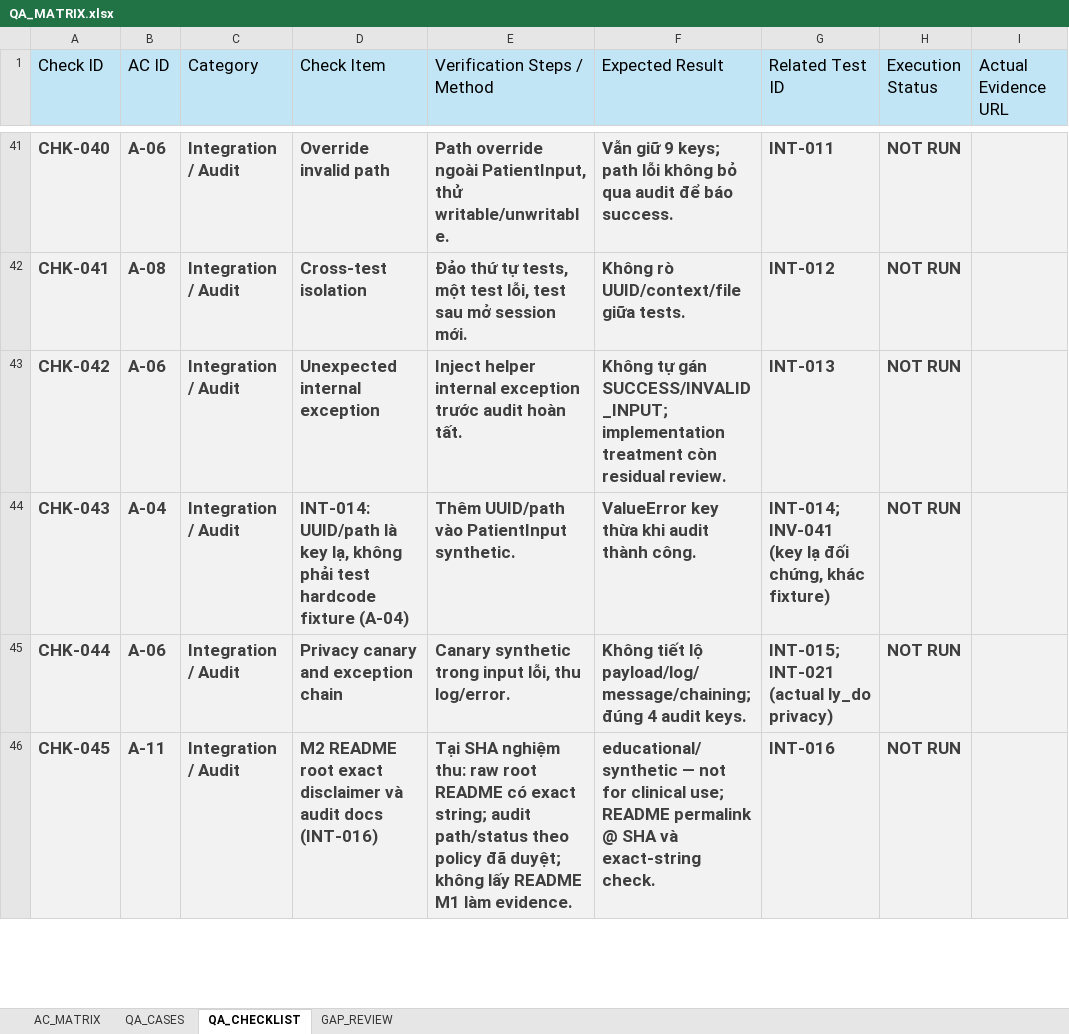
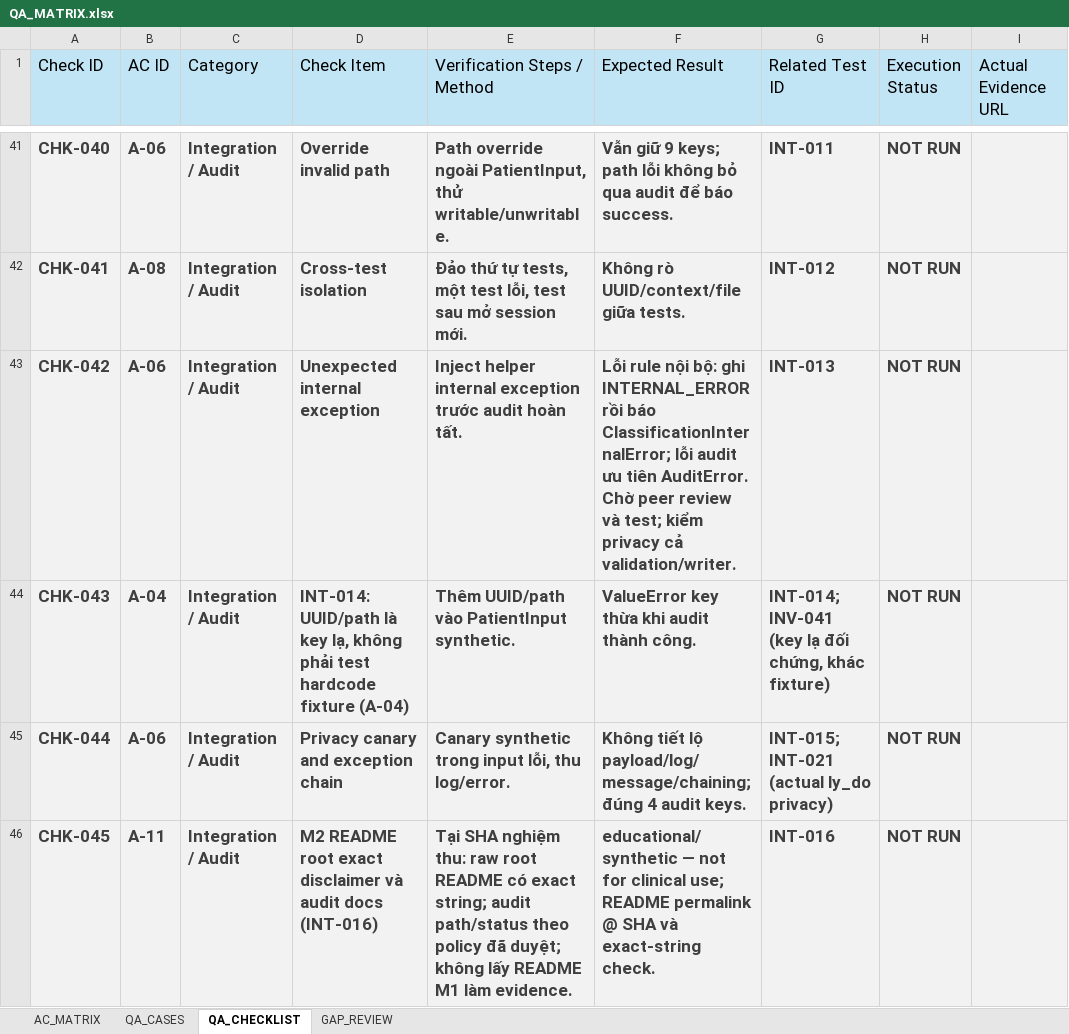
Before and after one commit to Huy-duc-1211/ktpmud-bkt-ruleengine-starter, an Excel workbook: docs/m1-qa/QA_MATRIX.xlsx, sheet QA_CHECKLIST, drawn as a sheet; only a part is shown, gaps mark what is left out; values as stored, in another font and other column widths than the file's, no borders; conditional formats and table styles not drawn; the diff names each change by its address in the sheet, - before the commit and + after, or states it on an @@ line.

Commit message:
docs: record audit path and internal error decisions

```diff
--- a/docs/m1-qa/QA_MATRIX.xlsx (sheet QA_CHECKLIST)
+++ b/docs/m1-qa/QA_MATRIX.xlsx (sheet QA_CHECKLIST)
-F43 (Expected Result): Không tự gán SUCCESS/INVALID_INPUT; implementation treatment còn residual review.
+F43 (Expected Result): Lỗi rule nội bộ: ghi INTERNAL_ERROR rồi báo ClassificationInternalError; lỗi audit ưu tiên AuditError. Chờ peer review và test; kiểm privacy cả validation/writer.
```
Also changed, not shown: sheet AC_MATRIX, sheet QA_CASES, 3 other files.
